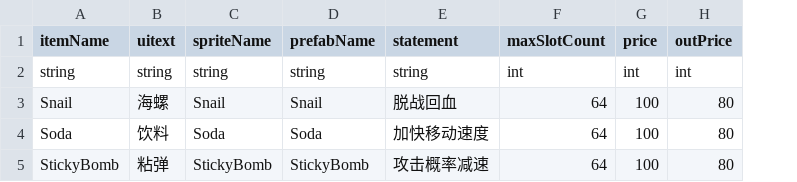
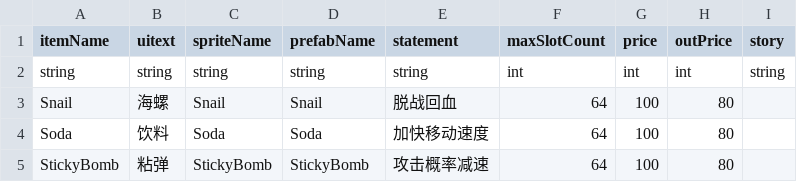
Before and after one commit to Zoroiscrying/HighFiveGameProject, a CSV file: HoldiayProjectHighFive/Assets/Resources/ClassFile/DragData_1.csv, drawn as a sheet; the diff names each change by its address in the sheet, - before the commit and + after, or states it on an @@ line.

```diff
--- a/HoldiayProjectHighFive/Assets/Resources/ClassFile/DragData_1.csv
+++ b/HoldiayProjectHighFive/Assets/Resources/ClassFile/DragData_1.csv
+column I (story), row 2: string
```
Also changed, not shown: HoldiayProjectHighFive/Assets/Resources/ClassFile/DataConfig.csv, HoldiayProjectHighFive/Assets/Resources/ClassFile/DragData_2.csv, 46 other files.
